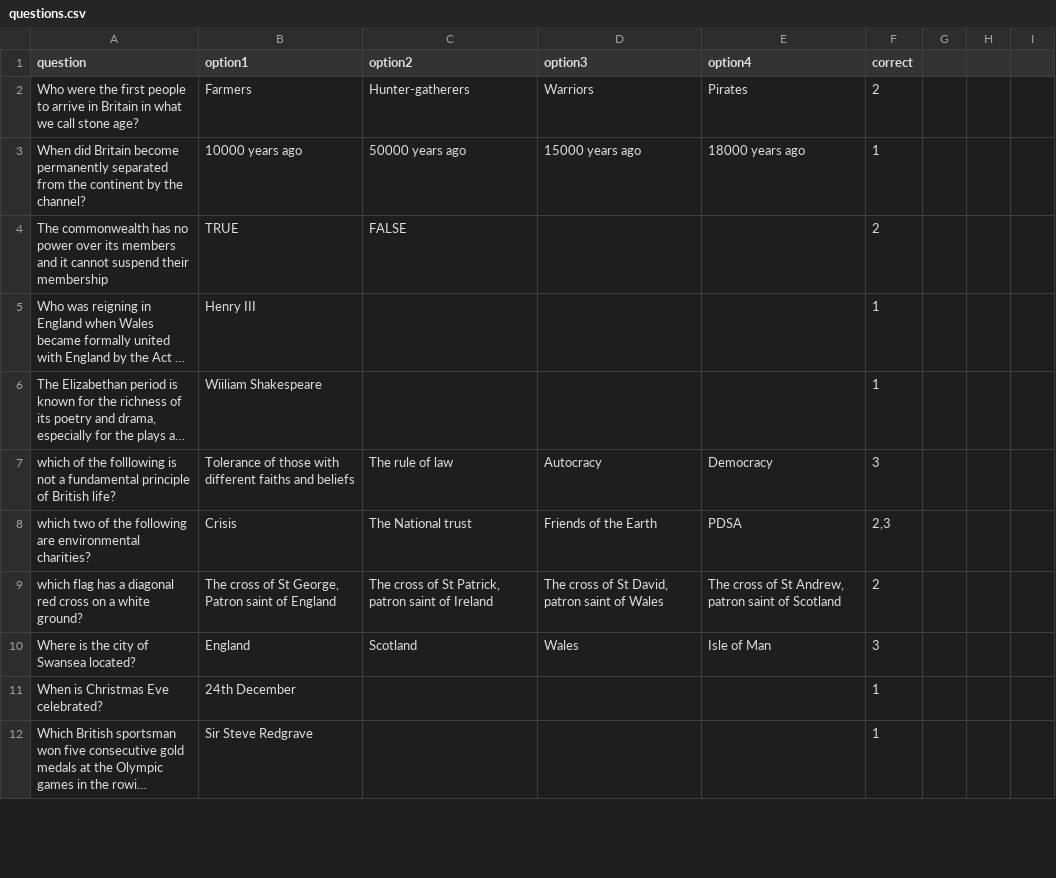
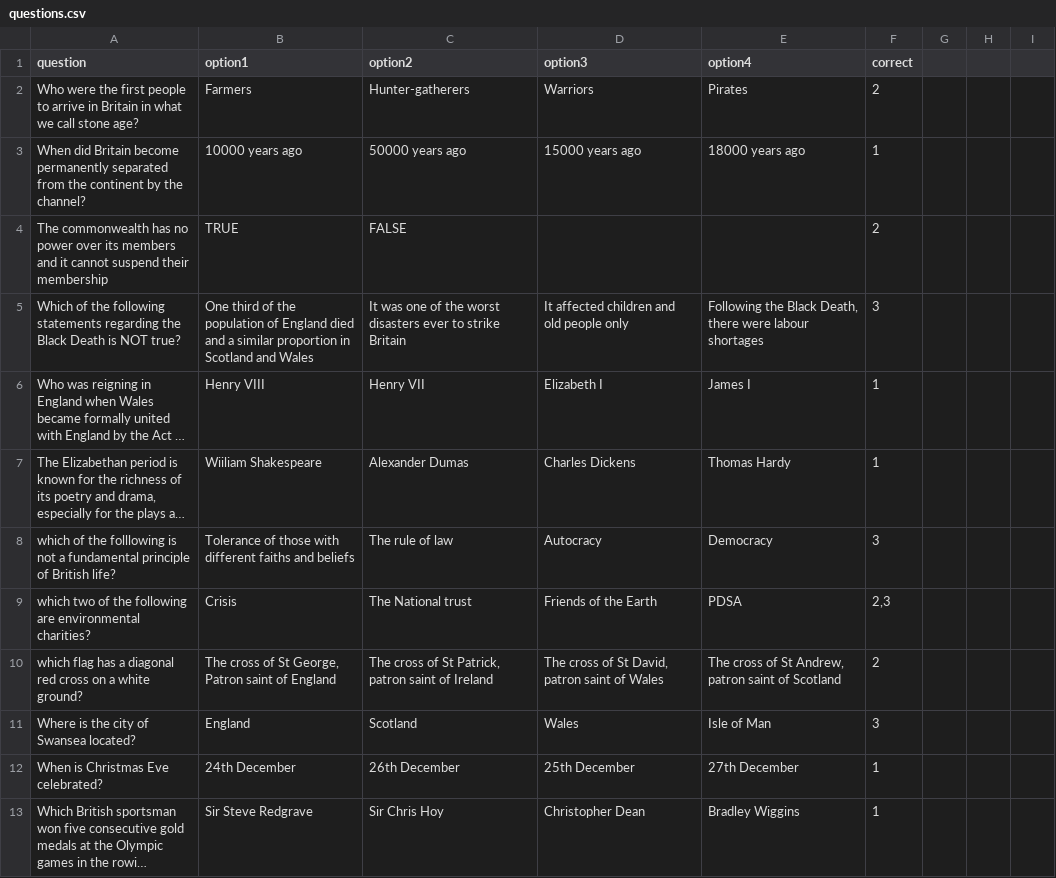
Before and after one commit to kmu2000/Life-in-the-UK-quiz, a CSV file: questions.csv, drawn as a sheet; only a part is shown; long unchanged cells end in …; addresses are those after the commit; the diff covers the shown part only; the diff names each change by its address in the sheet, - before the commit and + after, or states it on an @@ line.

Commit message:
Add files via upload

```diff
--- a/questions.csv
+++ b/questions.csv
+row 5: Which of the following statements regarding the Black Death is NOT true? | One third of the population of England died and a similar proportion in Scotland and Wales | It was one of the worst disasters ever to strike Britain | It affected children and old people only | Following the Black Death, there were labour shortages | 3
-B6 (option1): Henry III
+B6 (option1): Henry VIII
-C6 (option2): (empty)
+C6 (option2): Henry VII
-D6 (option3): (empty)
+D6 (option3): Elizabeth I
-E6 (option4): (empty)
+E6 (option4): James I
-C7 (option2): (empty)
+C7 (option2): Alexander Dumas
-D7 (option3): (empty)
+D7 (option3): Charles Dickens
-E7 (option4): (empty)
+E7 (option4): Thomas Hardy
-C12 (option2): (empty)
+C12 (option2): 26th December
-D12 (option3): (empty)
+D12 (option3): 25th December
-E12 (option4): (empty)
+E12 (option4): 27th December
-C13 (option2): (empty)
+C13 (option2): Sir Chris Hoy
-D13 (option3): (empty)
+D13 (option3): Christopher Dean
-E13 (option4): (empty)
+E13 (option4): Bradley Wiggins
```
Also changed, not shown: 18 edited cells elsewhere in this file.
